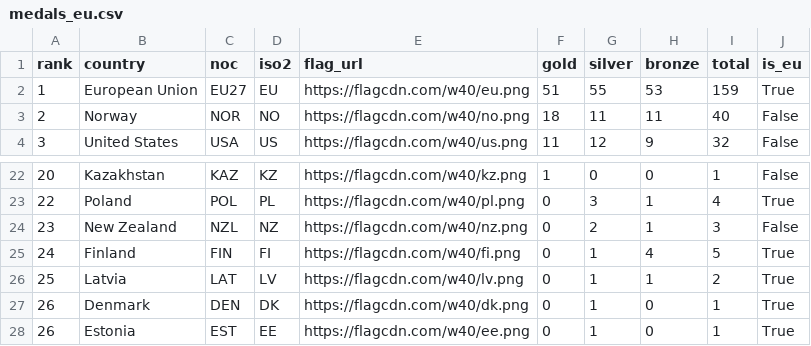
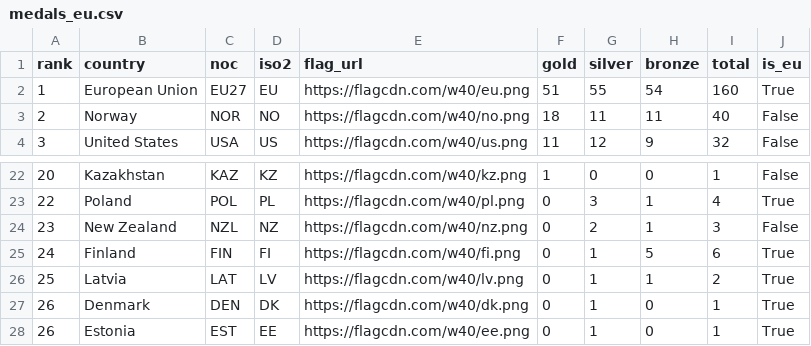
Before and after one commit to Eddimed/medal_table_tweaked, a CSV file: data/medals_eu.csv, drawn as a sheet; only a part is shown, gaps mark what is left out.

```diff
--- a/data/medals_eu.csv
+++ b/data/medals_eu.csv
@@ -1,3 +1,3 @@
 rank,country,noc,iso2,flag_url,gold,silver,bronze,total,is_eu
-1,European Union,EU27,EU,https://flagcdn.com/w40/eu.png,51,55,53,159,True
+1,European Union,EU27,EU,https://flagcdn.com/w40/eu.png,51,55,54,160,True
 2,Norway,NOR,NO,https://flagcdn.com/w40/no.png,18,11,11,40,False
@@ -24,3 +24,3 @@ rank,country,noc,iso2,flag_url,gold,silver,bronze,total,is_eu
 23,New Zealand,NZL,NZ,https://flagcdn.com/w40/nz.png,0,2,1,3,False
-24,Finland,FIN,FI,https://flagcdn.com/w40/fi.png,0,1,4,5,True
+24,Finland,FIN,FI,https://flagcdn.com/w40/fi.png,0,1,5,6,True
 25,Latvia,LAT,LV,https://flagcdn.com/w40/lv.png,0,1,1,2,True
```
Also changed, not shown: 2 other files.
